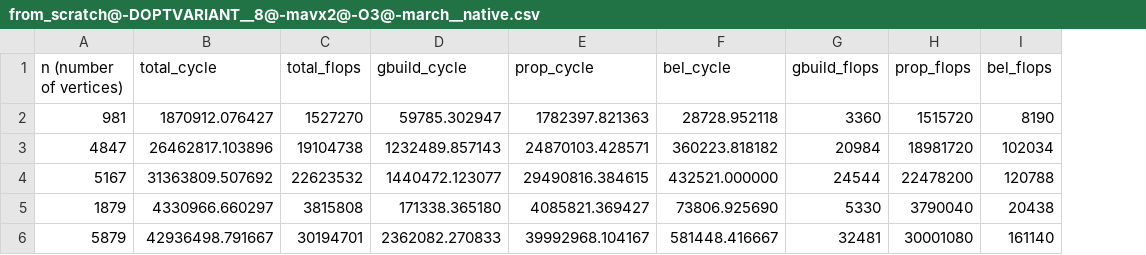
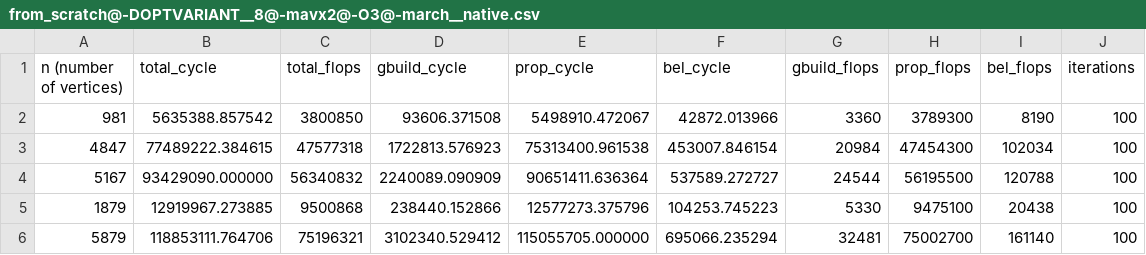
Before and after one commit to trinhhe/ASL, a CSV file: measurements/from_scratch@-DOPTVARIANT__8@-mavx2@-O3@-march__native.csv, drawn as a sheet; only a part is shown; the diff covers the shown part only; the diff names each change by its address in the sheet, - before the commit and + after, or states it on an @@ line.

Commit message:
Wheeee a whole bunch of measurements

```diff
--- a/measurements/from_scratch@-DOPTVARIANT__8@-mavx2@-O3@-march__native.csv
+++ b/measurements/from_scratch@-DOPTVARIANT__8@-mavx2@-O3@-march__native.csv
+column J (iterations), rows 2-6: all 100
-B2 (total_cycle): 1870912.076427
+B2 (total_cycle): 5635388.857542
-C2 (total_flops): 1527270
+C2 (total_flops): 3800850
-D2 (gbuild_cycle): 59785.302947
+D2 (gbuild_cycle): 93606.371508
-E2 (prop_cycle): 1782397.821363
+E2 (prop_cycle): 5498910.472067
-F2 (bel_cycle): 28728.952118
+F2 (bel_cycle): 42872.013966
-H2 (prop_flops): 1515720
+H2 (prop_flops): 3789300
-B3 (total_cycle): 26462817.103896
+B3 (total_cycle): 77489222.384615
-C3 (total_flops): 19104738
+C3 (total_flops): 47577318
-D3 (gbuild_cycle): 1232489.857143
+D3 (gbuild_cycle): 1722813.576923
-E3 (prop_cycle): 24870103.428571
+E3 (prop_cycle): 75313400.961538
-F3 (bel_cycle): 360223.818182
+F3 (bel_cycle): 453007.846154
-H3 (prop_flops): 18981720
+H3 (prop_flops): 47454300
-B4 (total_cycle): 31363809.507692
+B4 (total_cycle): 93429090.000000
-C4 (total_flops): 22623532
+C4 (total_flops): 56340832
-D4 (gbuild_cycle): 1440472.123077
+D4 (gbuild_cycle): 2240089.090909
-E4 (prop_cycle): 29490816.384615
+E4 (prop_cycle): 90651411.636364
-F4 (bel_cycle): 432521.000000
+F4 (bel_cycle): 537589.272727
-H4 (prop_flops): 22478200
+H4 (prop_flops): 56195500
-B5 (total_cycle): 4330966.660297
+B5 (total_cycle): 12919967.273885
-C5 (total_flops): 3815808
+C5 (total_flops): 9500868
-D5 (gbuild_cycle): 171338.365180
+D5 (gbuild_cycle): 238440.152866
-E5 (prop_cycle): 4085821.369427
+E5 (prop_cycle): 12577273.375796
-F5 (bel_cycle): 73806.925690
+F5 (bel_cycle): 104253.745223
-H5 (prop_flops): 3790040
+H5 (prop_flops): 9475100
-B6 (total_cycle): 42936498.791667
+B6 (total_cycle): 118853111.764706
-C6 (total_flops): 30194701
+C6 (total_flops): 75196321
-D6 (gbuild_cycle): 2362082.270833
+D6 (gbuild_cycle): 3102340.529412
-E6 (prop_cycle): 39992968.104167
+E6 (prop_cycle): 115055705.000000
-F6 (bel_cycle): 581448.416667
+F6 (bel_cycle): 695066.235294
-H6 (prop_flops): 30001080
+H6 (prop_flops): 75002700
```
Also changed, not shown: 54 edited cells elsewhere in this file, measurements/from_scratch@-DOPTVARIANT__11@-Ofast.csv, measurements/from_scratch@-DOPTVARIANT__6@-DVEC2@-mavx2@-DGRAPH_PADDING@-Ofast.csv, 38 other files.
